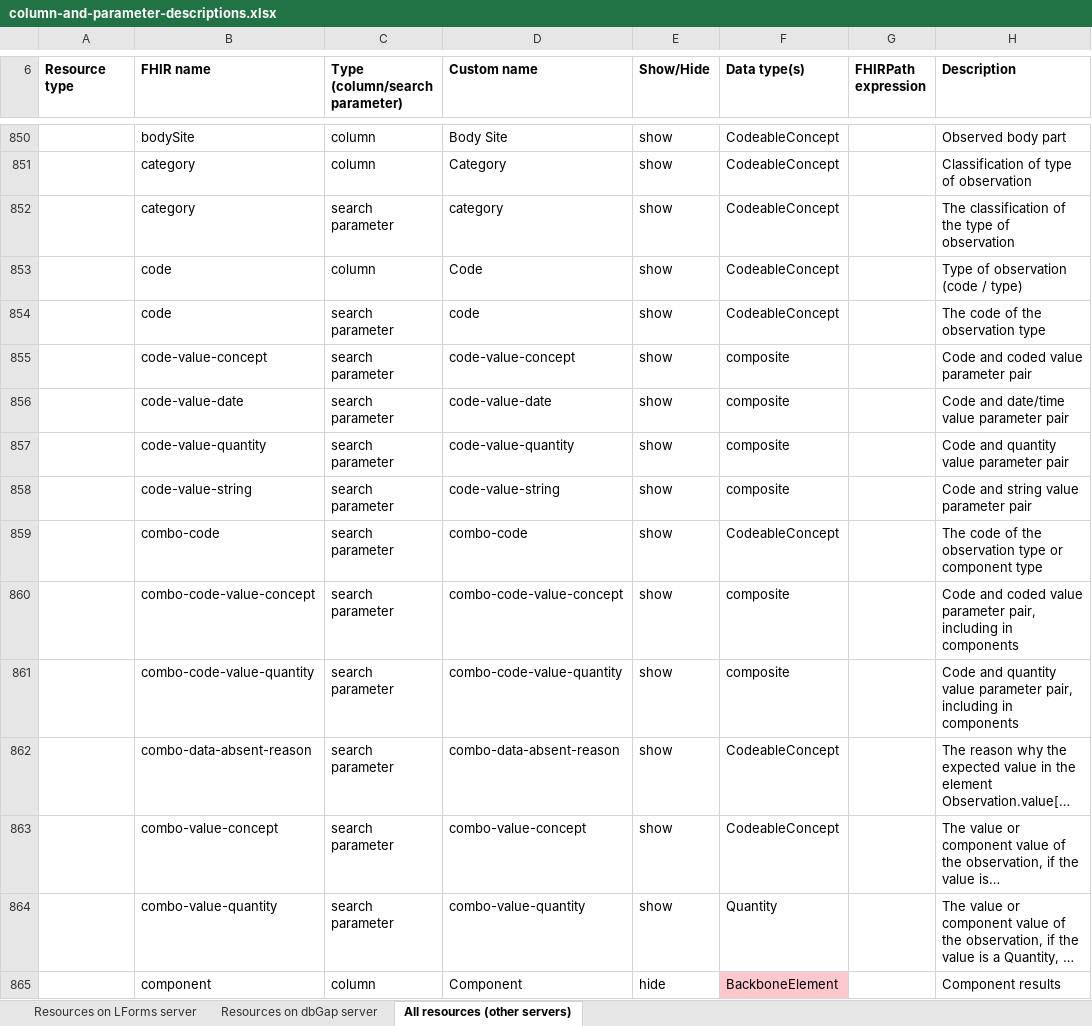
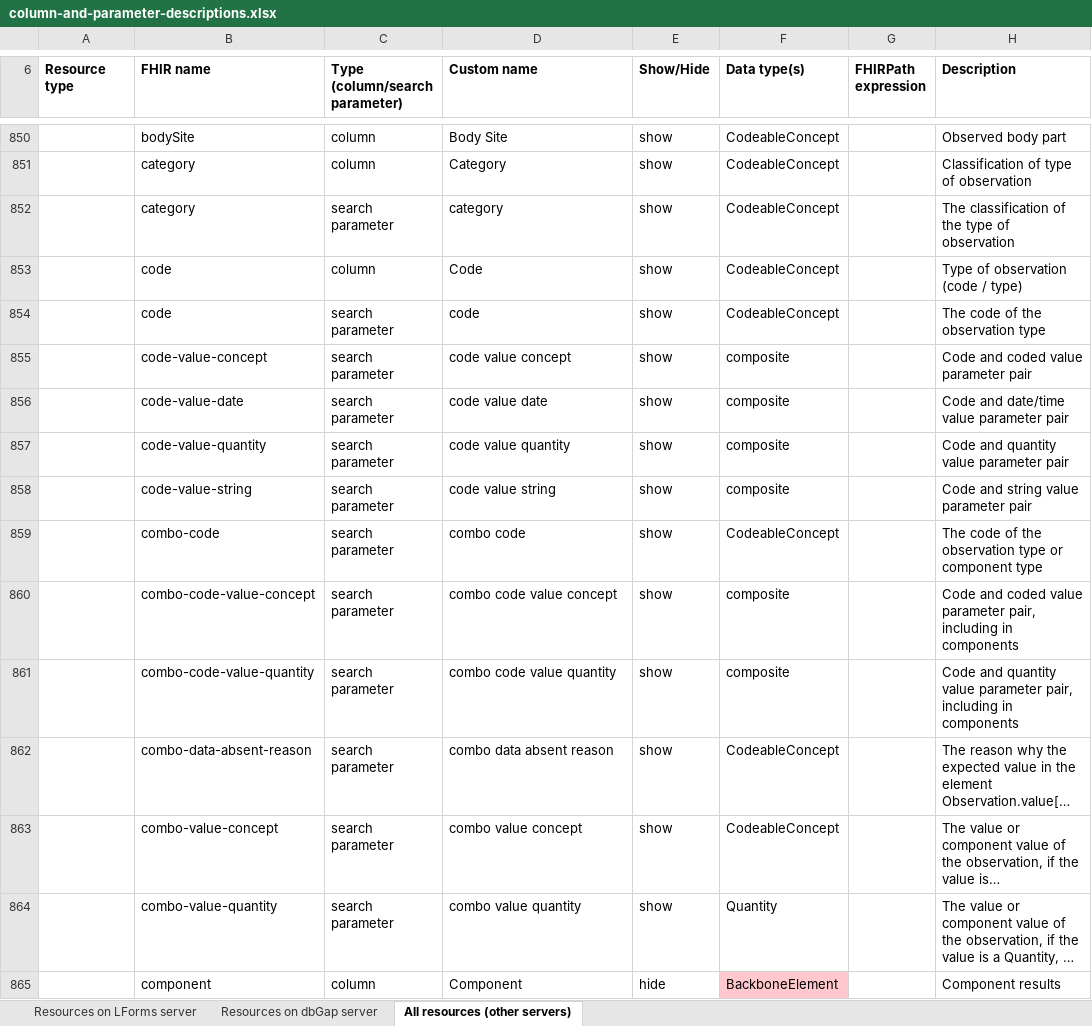
Before and after one commit to LHNCBC/research-data-finder, an Excel workbook: src/conf/xlsx/column-and-parameter-descriptions.xlsx, sheet All resources (other servers), drawn as a sheet; only a part is shown, gaps mark what is left out; long unchanged cells end in …; values as stored, in another font and other column widths than the file's, no borders; the diff covers the shown part only; the diff names each change by its address in the sheet, - before the commit and + after, or states it on an @@ line.

Commit message:
Remove hyphens from search parameter names
LF-2193

```diff
--- a/src/conf/xlsx/column-and-parameter-descriptions.xlsx (sheet All resources (other servers))
+++ b/src/conf/xlsx/column-and-parameter-descriptions.xlsx (sheet All resources (other servers))
-D855 (Custom name): code-value-concept
+D855 (Custom name): code value concept
-D856 (Custom name): code-value-date
+D856 (Custom name): code value date
-D857 (Custom name): code-value-quantity
+D857 (Custom name): code value quantity
-D858 (Custom name): code-value-string
+D858 (Custom name): code value string
-D859 (Custom name): combo-code
+D859 (Custom name): combo code
-D860 (Custom name): combo-code-value-concept
+D860 (Custom name): combo code value concept
-D861 (Custom name): combo-code-value-quantity
+D861 (Custom name): combo code value quantity
-D862 (Custom name): combo-data-absent-reason
+D862 (Custom name): combo data absent reason
-D863 (Custom name): combo-value-concept
+D863 (Custom name): combo value concept
-D864 (Custom name): combo-value-quantity
+D864 (Custom name): combo value quantity
```
Also changed, not shown: 106 edited cells elsewhere in this sheet, sheet Resources on LForms server, sheet Resources on dbGap server, 2 other files.
